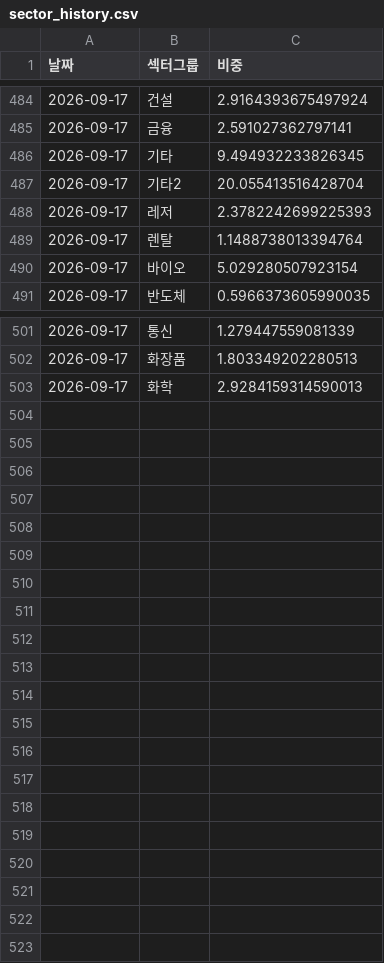
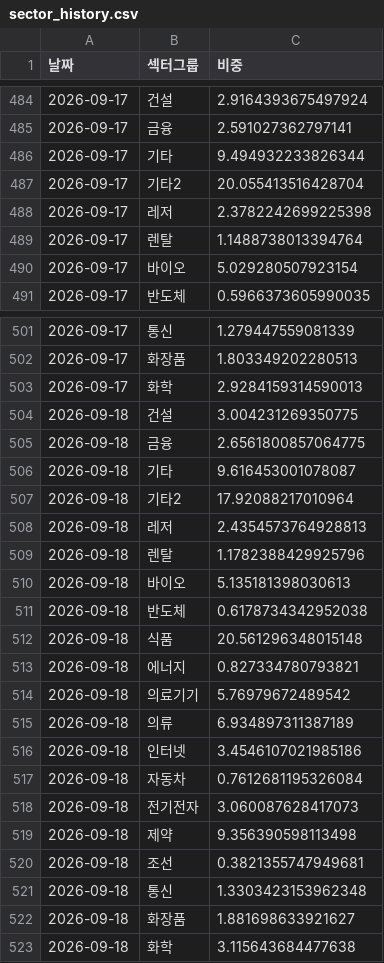
Before and after one commit to frel7022-png/orchestra, a CSV file: sector_history.csv, drawn as a sheet; only a part is shown, gaps mark what is left out.

```diff
--- a/sector_history.csv
+++ b/sector_history.csv
@@ -485,5 +485,5 @@
 2026-09-17,금융,2.591027362797141
-2026-09-17,기타,9.494932233826345
+2026-09-17,기타,9.494932233826344
 2026-09-17,기타2,20.055413516428704
-2026-09-17,레저,2.3782242699225393
+2026-09-17,레저,2.3782242699225398
 2026-09-17,렌탈,1.1488738013394764
@@ -503 +503,21 @@
 2026-09-17,화학,2.9284159314590013
+2026-09-18,건설,3.004231269350775
+2026-09-18,금융,2.6561800857064775
+2026-09-18,기타,9.616453001078087
+2026-09-18,기타2,17.92088217010964
+2026-09-18,레저,2.4354573764928813
+2026-09-18,렌탈,1.1782388429925796
+2026-09-18,바이오,5.135181398030613
+2026-09-18,반도체,0.6178734342952038
+2026-09-18,식품,20.561296348015148
+2026-09-18,에너지,0.827334780793821
+2026-09-18,의료기기,5.76979672489542
+2026-09-18,의류,6.934897311387189
+2026-09-18,인터넷,3.4546107021985186
+2026-09-18,자동차,0.7612681195326084
+2026-09-18,전기전자,3.060087628417073
+2026-09-18,제약,9.356390598113498
+2026-09-18,조선,0.3821355747949681
+2026-09-18,통신,1.3303423153962348
+2026-09-18,화장품,1.881698633921627
+2026-09-18,화학,3.115643684477638
```
Also changed, not shown: asset_history.csv, bigcap_history.csv, 7 other files.
